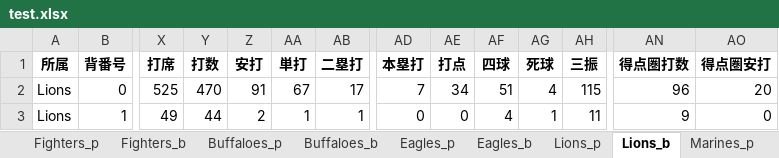
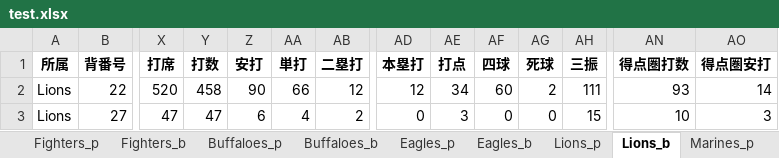
Before and after one commit to kuwamin/baseballPy, an Excel workbook: test.xlsx, sheet Lions_b, drawn as a sheet; only a part is shown, gaps mark what is left out; values as stored, in another font and other column widths than the file's, no borders; the diff covers the shown part only; the diff names each change by its address in the sheet, - before the commit and + after, or states it on an @@ line.

```diff
--- a/test.xlsx (sheet Lions_b)
+++ b/test.xlsx (sheet Lions_b)
-B2 (背番号): 0
+B2 (背番号): 22
-X2 (打席): 525
+X2 (打席): 520
-Y2 (打数): 470
+Y2 (打数): 458
-Z2 (安打): 91
+Z2 (安打): 90
-AA2 (単打): 67
+AA2 (単打): 66
-AB2 (二塁打): 17
+AB2 (二塁打): 12
-AD2 (本塁打): 7
+AD2 (本塁打): 12
-AF2 (四球): 51
+AF2 (四球): 60
-AG2 (死球): 4
+AG2 (死球): 2
-AH2 (三振): 115
+AH2 (三振): 111
-AN2 (得点圏打数): 96
+AN2 (得点圏打数): 93
-AO2 (得点圏安打): 20
+AO2 (得点圏安打): 14
-B3 (背番号): 1
+B3 (背番号): 27
-X3 (打席): 49
+X3 (打席): 47
-Y3 (打数): 44
+Y3 (打数): 47
-Z3 (安打): 2
+Z3 (安打): 6
-AA3 (単打): 1
+AA3 (単打): 4
-AB3 (二塁打): 1
+AB3 (二塁打): 2
-AE3 (打点): 0
+AE3 (打点): 3
-AF3 (四球): 4
+AF3 (四球): 0
-AG3 (死球): 1
+AG3 (死球): 0
-AH3 (三振): 11
+AH3 (三振): 15
-AN3 (得点圏打数): 9
+AN3 (得点圏打数): 10
-AO3 (得点圏安打): 0
+AO3 (得点圏安打): 3
```
Also changed, not shown: 4 added rows, 1 removed row and 154 edited cells elsewhere in this sheet, sheet Buffaloes_b, sheet Eagles_b, sheet Marines_b, sheet Lions_p, sheet Fighters_p, sheet Marines_p, 5 more sheets, 4 other files.
